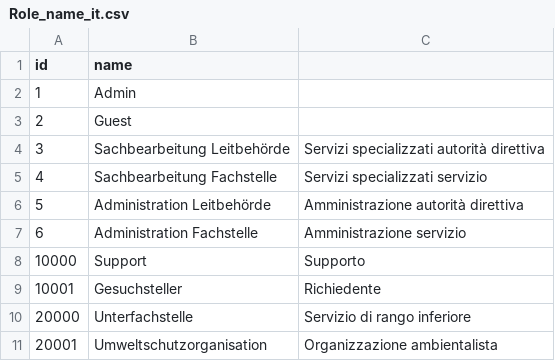
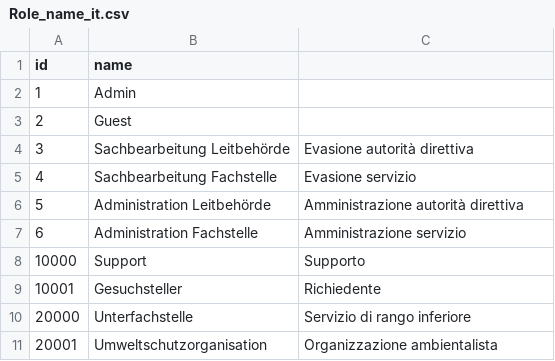
Before and after one commit to inosca/ebau, a CSV file: django/camac/core/translation_files/GR_IT/Role_name_it.csv, drawn as a sheet.

Commit message:
fix(gr): change italian translation for "Sachbearbeitung"

```diff
--- a/django/camac/core/translation_files/GR_IT/Role_name_it.csv
+++ b/django/camac/core/translation_files/GR_IT/Role_name_it.csv
@@ -3,4 +3,4 @@
 2,Guest,
-3,Sachbearbeitung Leitbehörde,Servizi specializzati autorità direttiva
-4,Sachbearbeitung Fachstelle,Servizi specializzati servizio
+3,Sachbearbeitung Leitbehörde,Evasione autorità direttiva
+4,Sachbearbeitung Fachstelle,Evasione servizio
 5,Administration Leitbehörde,Amministrazione autorità direttiva
```
Also changed, not shown: 2 other files.
